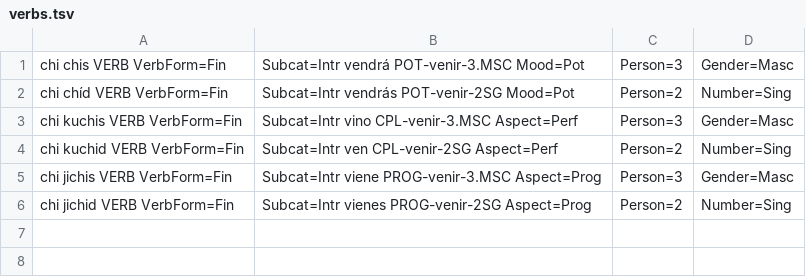
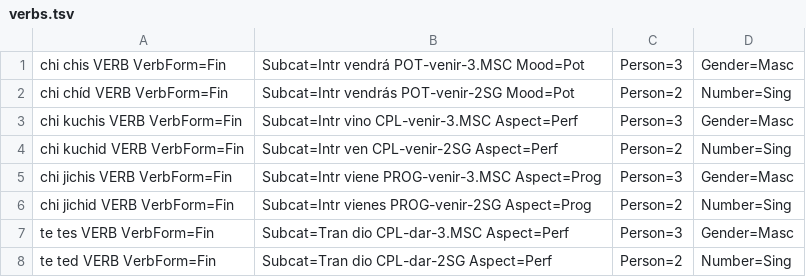
Before and after one commit to apertium/apertium-cux, a TSV file: corpora/tagger/verbs.tsv, drawn as a sheet; the diff names each change by its address in the sheet, - before the commit and + after, or states it on an @@ line.

```diff
--- a/corpora/tagger/verbs.tsv
+++ b/corpora/tagger/verbs.tsv
+row 7: te tes VERB VerbForm=Fin | Subcat=Tran dio CPL-dar-3.MSC Aspect=Perf | Person=3 | Gender=Masc
+row 8: te ted VERB VerbForm=Fin | Subcat=Tran dio CPL-dar-2SG Aspect=Perf | Person=2 | Number=Sing
```
Also changed, not shown: 2 other files.
